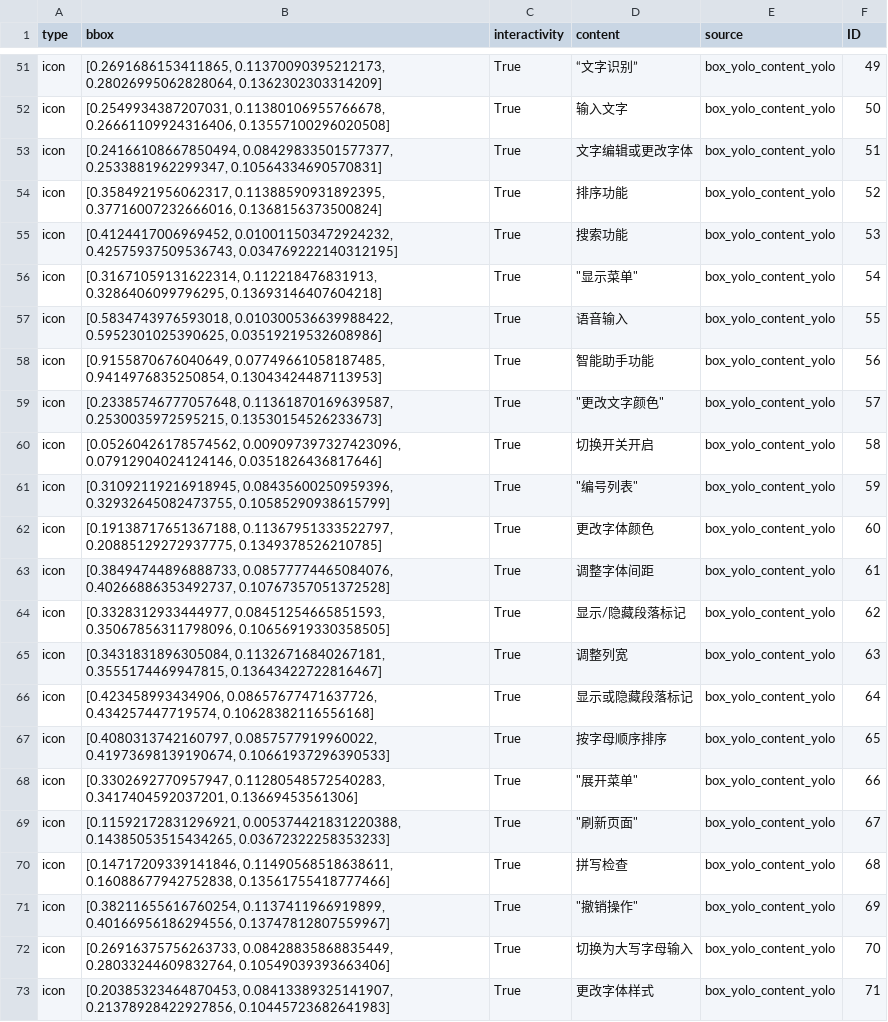
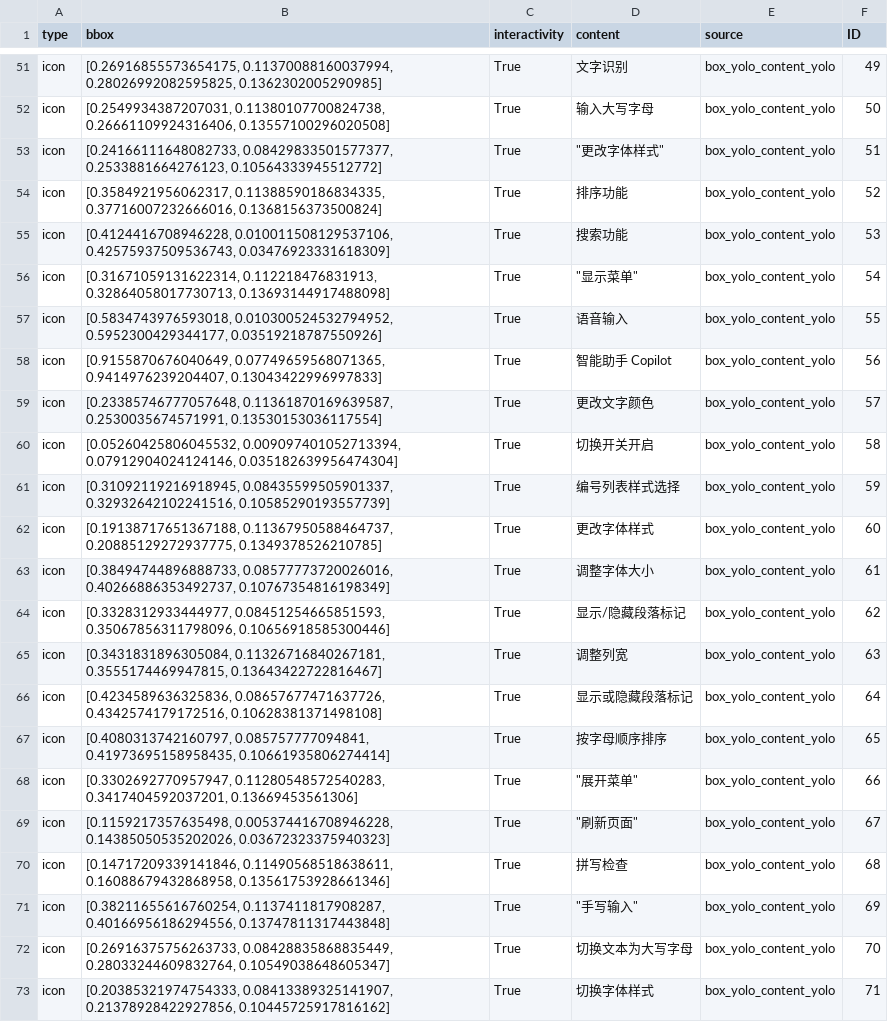
Before and after one commit to Sirius1942/Omniparser-tars, a CSV file: results_gpt4o_word.csv, drawn as a sheet; only a part is shown, gaps mark what is left out; the diff covers the shown part only; the diff names each change by its address in the sheet, - before the commit and + after, or states it on an @@ line.

```diff
--- a/results_gpt4o_word.csv
+++ b/results_gpt4o_word.csv
-B51 (bbox): [0.2691686153411865, 0.11370090395212173, 0.28026995062828064, 0.1362302303314209]
+B51 (bbox): [0.26916855573654175, 0.11370088160037994, 0.28026992082595825, 0.1362302005290985]
-D51 (content): “文字识别”
+D51 (content): 文字识别
-B52 (bbox): [0.2549934387207031, 0.11380106955766678, 0.26661109924316406, 0.13557100296020508]
+B52 (bbox): [0.2549934387207031, 0.11380107700824738, 0.26661109924316406, 0.13557100296020508]
-D52 (content): 输入文字
+D52 (content): 输入大写字母
-B53 (bbox): [0.24166108667850494, 0.08429833501577377, 0.2533881962299347, 0.10564334690570831]
+B53 (bbox): [0.24166111648082733, 0.08429833501577377, 0.2533881664276123, 0.10564333945512772]
-D53 (content): 文字编辑或更改字体
+D53 (content): "更改字体样式"
-B54 (bbox): [0.3584921956062317, 0.11388590931892395, 0.37716007232666016, 0.1368156373500824]
+B54 (bbox): [0.3584921956062317, 0.11388590186834335, 0.37716007232666016, 0.1368156373500824]
-B55 (bbox): [0.4124417006969452, 0.010011503472924232, 0.42575937509536743, 0.034769222140312195]
+B55 (bbox): [0.4124416708946228, 0.010011508129537106, 0.42575937509536743, 0.03476923331618309]
-B56 (bbox): [0.31671059131622314, 0.112218476831913, 0.3286406099796295, 0.13693146407604218]
+B56 (bbox): [0.31671059131622314, 0.112218476831913, 0.32864058017730713, 0.13693144917488098]
-B57 (bbox): [0.5834743976593018, 0.010300536639988422, 0.5952301025390625, 0.03519219532608986]
+B57 (bbox): [0.5834743976593018, 0.010300524532794952, 0.5952300429344177, 0.03519218787550926]
-B58 (bbox): [0.9155870676040649, 0.07749661058187485, 0.9414976835250854, 0.13043424487113953]
+B58 (bbox): [0.9155870676040649, 0.07749659568071365, 0.9414976239204407, 0.13043422996997833]
-D58 (content): 智能助手功能
+D58 (content): 智能助手 Copilot
-B59 (bbox): [0.23385746777057648, 0.11361870169639587, 0.2530035972595215, 0.13530154526233673]
+B59 (bbox): [0.23385746777057648, 0.11361870169639587, 0.2530035674571991, 0.13530153036117554]
-D59 (content): "更改文字颜色"
+D59 (content): 更改文字颜色
-B60 (bbox): [0.05260426178574562, 0.009097397327423096, 0.07912904024124146, 0.0351826436817646]
+B60 (bbox): [0.05260425806045532, 0.009097401052713394, 0.07912904024124146, 0.035182639956474304]
-B61 (bbox): [0.31092119216918945, 0.08435600250959396, 0.32932645082473755, 0.10585290938615799]
+B61 (bbox): [0.31092119216918945, 0.08435599505901337, 0.32932642102241516, 0.10585290193557739]
-D61 (content): "编号列表"
+D61 (content): 编号列表样式选择
-B62 (bbox): [0.19138717651367188, 0.11367951333522797, 0.20885129272937775, 0.1349378526210785]
+B62 (bbox): [0.19138717651367188, 0.11367950588464737, 0.20885129272937775, 0.1349378526210785]
-D62 (content): 更改字体颜色
+D62 (content): 更改字体样式
-B63 (bbox): [0.38494744896888733, 0.08577774465084076, 0.40266886353492737, 0.10767357051372528]
+B63 (bbox): [0.38494744896888733, 0.08577773720026016, 0.40266886353492737, 0.10767354816198349]
-D63 (content): 调整字体间距
+D63 (content): 调整字体大小
-B64 (bbox): …0.08451254665851593, 0.35067856311798096, 0.10656919330358505]
+B64 (bbox): …0.08451254665851593, 0.35067856311798096, 0.10656918585300446]
-B66 (bbox): [0.423458993434906, 0.08657677471637726, 0.434257447719574, 0.10628382116556168]
+B66 (bbox): [0.4234589636325836, 0.08657677471637726, 0.4342574179172516, 0.10628381371498108]
-B67 (bbox): [0.4080313742160797, 0.0857577919960022, 0.41973698139190674, 0.10661937296390533]
+B67 (bbox): [0.4080313742160797, 0.085757777094841, 0.41973695158958435, 0.10661935806274414]
-B69 (bbox): [0.11592172831296921, 0.005374421831220388, 0.14385053515434265, 0.03672322258353233]
+B69 (bbox): [0.1159217357635498, 0.005374416708946228, 0.14385050535202026, 0.03672323375940323]
-B70 (bbox): [0.14717209339141846, 0.11490568518638611, 0.16088677942752838, 0.13561755418777466]
+B70 (bbox): [0.14717209339141846, 0.11490568518638611, 0.16088679432868958, 0.13561753928661346]
-B71 (bbox): [0.38211655616760254, 0.1137411966919899, 0.40166956186294556, 0.13747812807559967]
+B71 (bbox): [0.38211655616760254, 0.1137411817908287, 0.40166956186294556, 0.13747811317443848]
-D71 (content): "撤销操作"
+D71 (content): "手写输入"
-B72 (bbox): …0.08428835868835449, 0.28033244609832764, 0.10549039393663406]
+B72 (bbox): …0.08428835868835449, 0.28033244609832764, 0.10549038648605347]
-D72 (content): 切换为大写字母输入
+D72 (content): 切换文本为大写字母
-B73 (bbox): [0.20385323464870453, 0.08413389325141907, 0.21378928422927856, 0.10445723682641983]
+B73 (bbox): [0.20385321974754333, 0.08413389325141907, 0.21378928422927856, 0.10445725917816162]
-D73 (content): 更改字体样式
+D73 (content): 切换字体样式
```
Also changed, not shown: 108 edited cells elsewhere in this file, results_gpt4o_google_page.csv, results_gpt4o_windows_home.csv, 35 other files.
